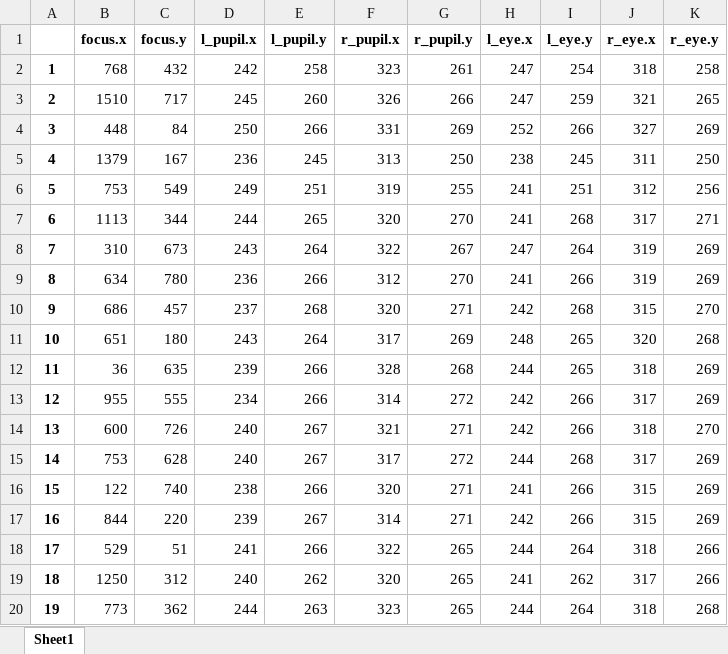
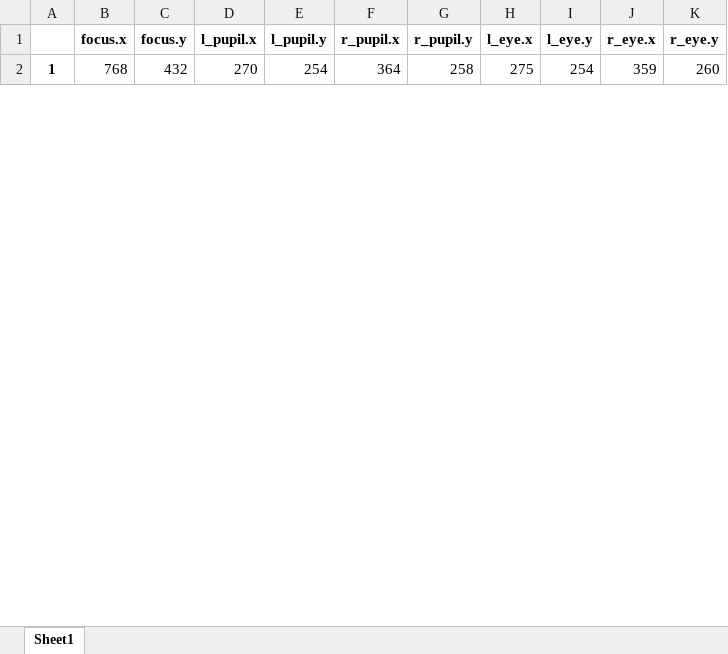
Before and after one commit to Ovizro/GazeTracking, an Excel workbook: data.xlsx, sheet Sheet1, drawn as a sheet; only a part is shown; values as stored, in another font and other column widths than the file's, no borders; removed rows and columns are numbered as before the commit, all else as after; the diff covers the shown part only; the diff names each change by its address in the sheet, - before the commit and + after, or states it on an @@ line.

Commit message:
update data.py

```diff
--- a/data.xlsx (sheet Sheet1)
+++ b/data.xlsx (sheet Sheet1)
-D2 (l_pupil.x): 242
+D2 (l_pupil.x): 270
-E2 (l_pupil.y): 258
+E2 (l_pupil.y): 254
-F2 (r_pupil.x): 323
+F2 (r_pupil.x): 364
-G2 (r_pupil.y): 261
+G2 (r_pupil.y): 258
-H2 (l_eye.x): 247
+H2 (l_eye.x): 275
-J2 (r_eye.x): 318
+J2 (r_eye.x): 359
-K2 (r_eye.y): 258
+K2 (r_eye.y): 260
-row 3: 2 | 1510 | 717 | 245 | 260 | 326 | 266 | 247 | 259 | 321 | 265
-row 4: 3 | 448 | 84 | 250 | 266 | 331 | 269 | 252 | 266 | 327 | 269
-row 5: 4 | 1379 | 167 | 236 | 245 | 313 | 250 | 238 | 245 | 311 | 250
-row 6: 5 | 753 | 549 | 249 | 251 | 319 | 255 | 241 | 251 | 312 | 256
-row 7: 6 | 1113 | 344 | 244 | 265 | 320 | 270 | 241 | 268 | 317 | 271
-row 8: 7 | 310 | 673 | 243 | 264 | 322 | 267 | 247 | 264 | 319 | 269
-row 9: 8 | 634 | 780 | 236 | 266 | 312 | 270 | 241 | 266 | 319 | 269
-row 10: 9 | 686 | 457 | 237 | 268 | 320 | 271 | 242 | 268 | 315 | 270
-row 11: 10 | 651 | 180 | 243 | 264 | 317 | 269 | 248 | 265 | 320 | 268
-row 12: 11 | 36 | 635 | 239 | 266 | 328 | 268 | 244 | 265 | 318 | 269
-row 13: 12 | 955 | 555 | 234 | 266 | 314 | 272 | 242 | 266 | 317 | 269
-row 14: 13 | 600 | 726 | 240 | 267 | 321 | 271 | 242 | 266 | 318 | 270
-row 15: 14 | 753 | 628 | 240 | 267 | 317 | 272 | 244 | 268 | 317 | 269
-row 16: 15 | 122 | 740 | 238 | 266 | 320 | 271 | 241 | 266 | 315 | 269
-row 17: 16 | 844 | 220 | 239 | 267 | 314 | 271 | 242 | 266 | 315 | 269
-row 18: 17 | 529 | 51 | 241 | 266 | 322 | 265 | 244 | 264 | 318 | 266
-row 19: 18 | 1250 | 312 | 240 | 262 | 320 | 265 | 241 | 262 | 317 | 266
-row 20: 19 | 773 | 362 | 244 | 263 | 323 | 265 | 244 | 264 | 318 | 268
```
Also changed, not shown: 9 added rows and 80 removed rows elsewhere in this sheet, 1 other file.
